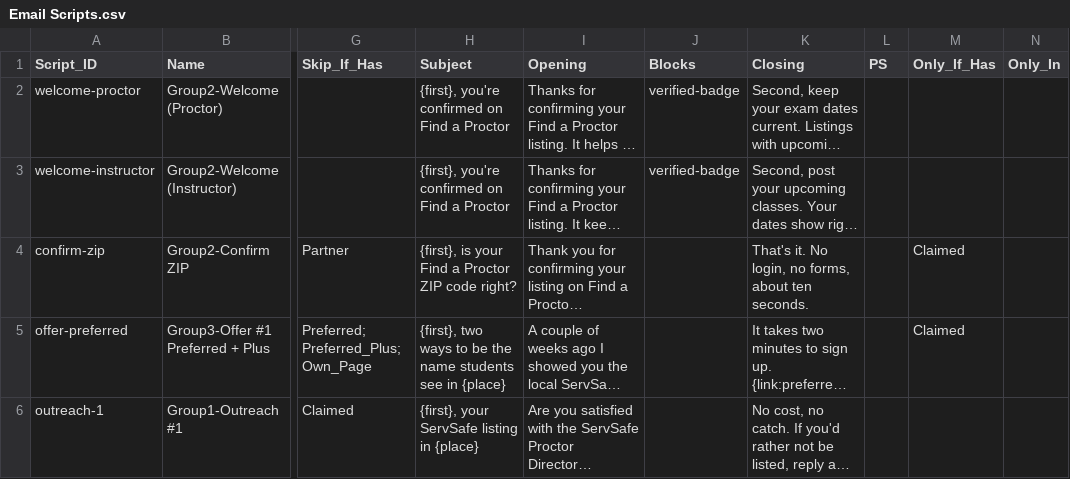
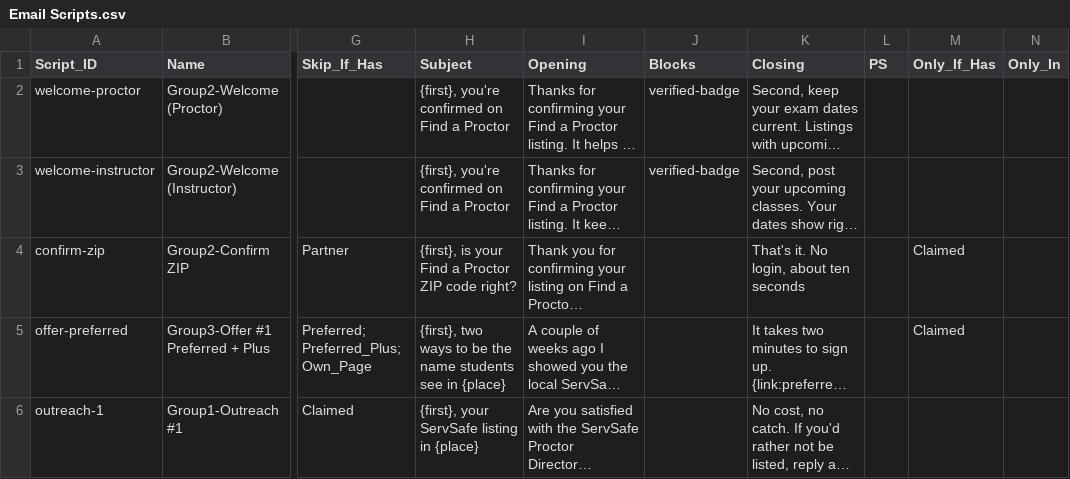
Before and after one commit to novernmanagement-coder/SafePrep_Content, a CSV file: Email Scripts.csv, drawn as a sheet; only a part is shown, gaps mark what is left out; long unchanged cells end in …; the diff names each change by its address in the sheet, - before the commit and + after, or states it on an @@ line.

Commit message:
CMS update: Email Scripts.csv

```diff
--- a/Email Scripts.csv
+++ b/Email Scripts.csv
-K4 (Closing): That's it. No login, no forms, about ten seconds.
+K4 (Closing): That's it. No login, about ten seconds
```
